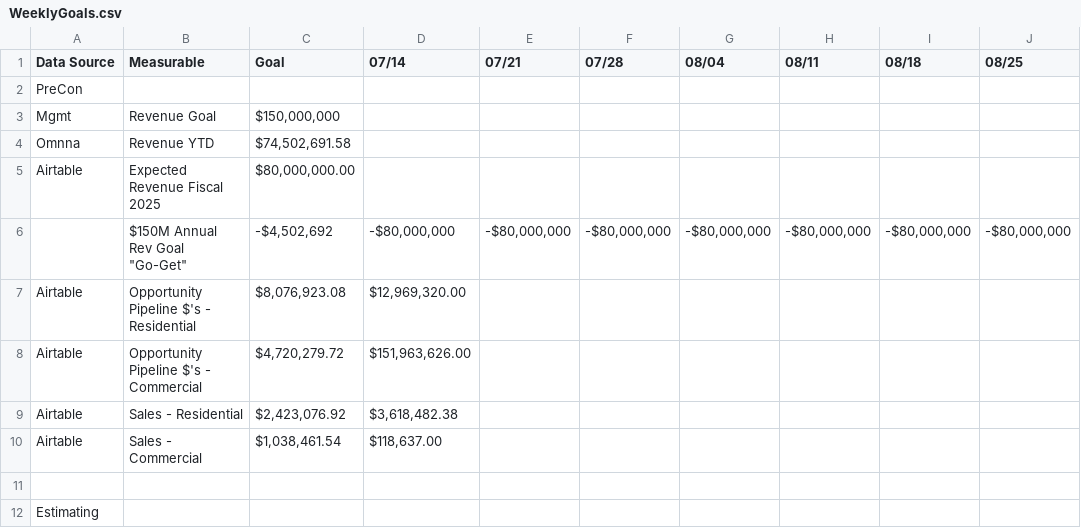
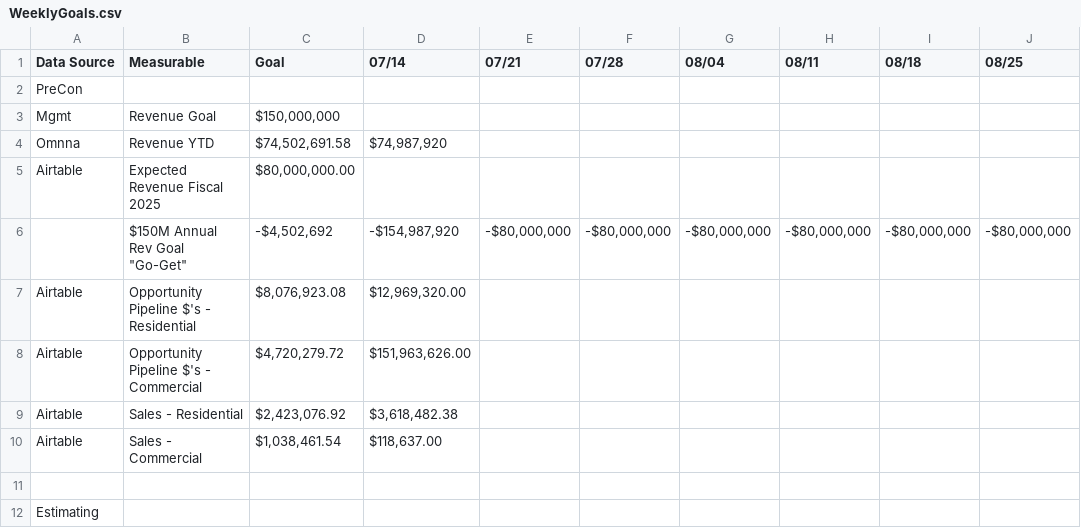
Before and after one commit to RichardMCGirt/weeklyapi, a CSV file: WeeklyGoals.csv, drawn as a sheet; only a part is shown; the diff names each change by its address in the sheet, - before the commit and + after, or states it on an @@ line.

```diff
--- a/WeeklyGoals.csv
+++ b/WeeklyGoals.csv
-D4 (07/14): (empty)
+D4 (07/14): $74,987,920
-D6 (07/14): -$80,000,000
+D6 (07/14): -$154,987,920
```
Also changed, not shown: 2 other files.
